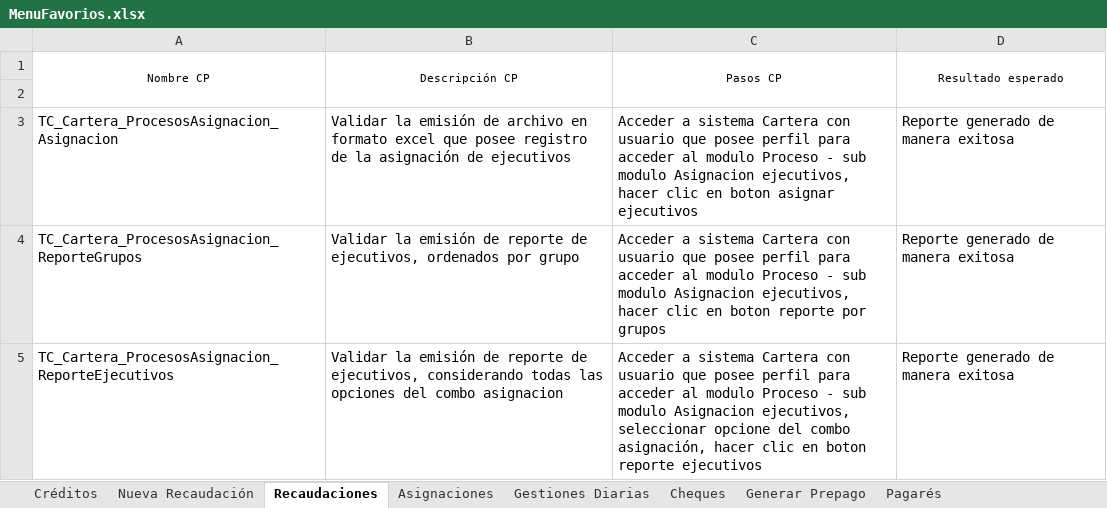
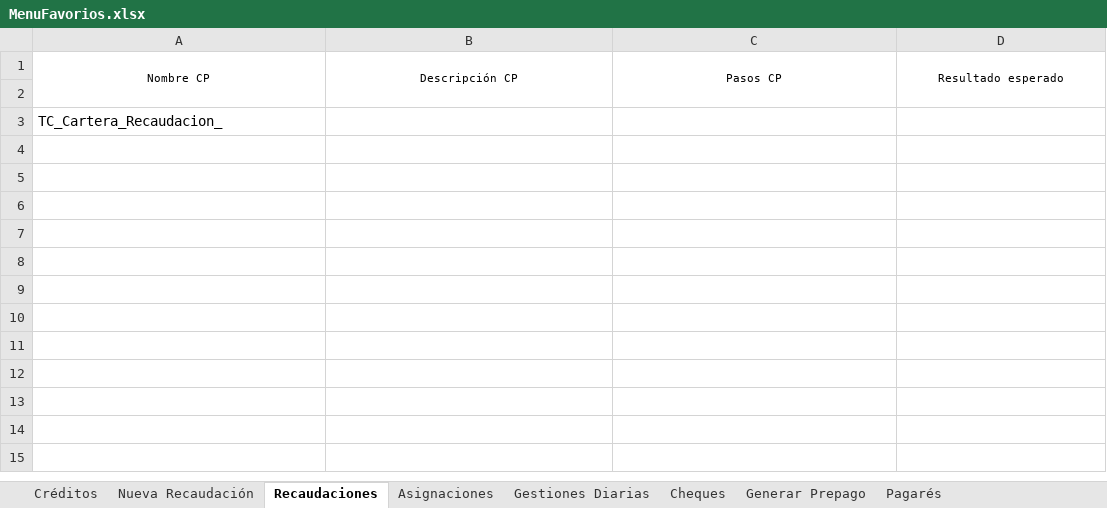
Before and after one commit to mvilches2508/Global-Testing, an Excel workbook: Casos Cartera/MenuFavorios.xlsx, sheet Recaudaciones, drawn as a sheet; values as stored, in another font and other column widths than the file's, no borders; removed rows and columns are numbered as before the commit, all else as after; ↵ is a line break in a cell; the diff names each change by its address in the sheet, - before the commit and + after, or states it on an @@ line.

```diff
--- a/Casos Cartera/MenuFavorios.xlsx (sheet Recaudaciones)
+++ b/Casos Cartera/MenuFavorios.xlsx (sheet Recaudaciones)
-row 3: TC_Cartera_ProcesosAsignacion_Asignacion | Validar la emisión de archivo en formato excel que posee registro de la asignación de ejecutivos | Acceder a sistema Cartera con usuario que posee perfil para acceder al modulo Proceso - sub modulo Asignacion ejecutivos, hacer clic en boton asignar ejecutivos | Reporte generado de manera exitosa
-row 4: TC_Cartera_ProcesosAsignacion_ReporteGrupos | Validar la emisión de reporte de ejecutivos, ordenados por grupo | Acceder a sistema Cartera con usuario que posee perfil para acceder al modulo Proceso - sub modulo Asignacion ejecutivos, hacer clic en boton reporte por grupos | Reporte generado de manera exitosa
-row 5: TC_Cartera_ProcesosAsignacion_ReporteEjecutivos | Validar la emisión de reporte de ejecutivos, considerando todas las opciones del combo asignacion | Acceder a sistema Cartera con usuario que posee perfil para acceder al modulo Proceso - sub modulo Asignacion ejecutivos, seleccionar opcione del combo ↵ asignación, hacer clic en boton reporte ejecutivos | Reporte generado de manera exitosa
+row 3: TC_Cartera_Recaudacion_
```
Also changed, not shown: sheet Nueva Recaudación.
